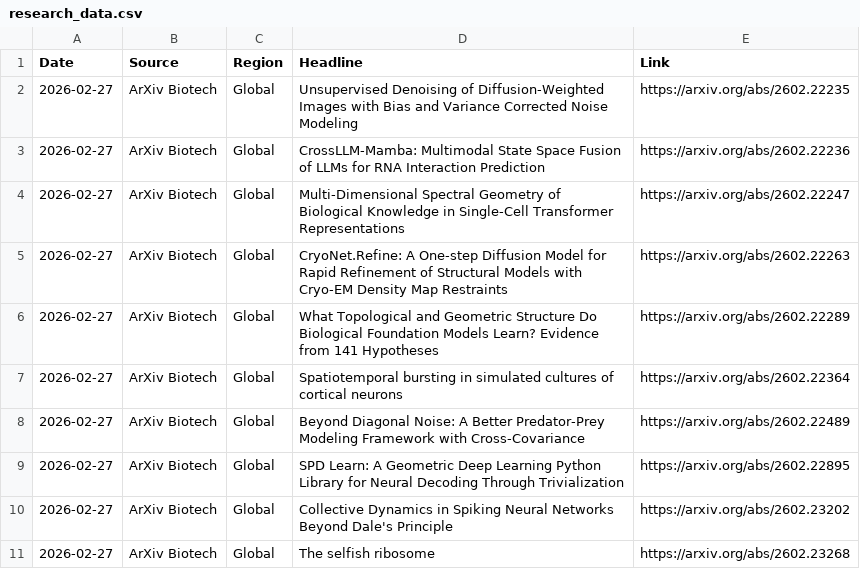
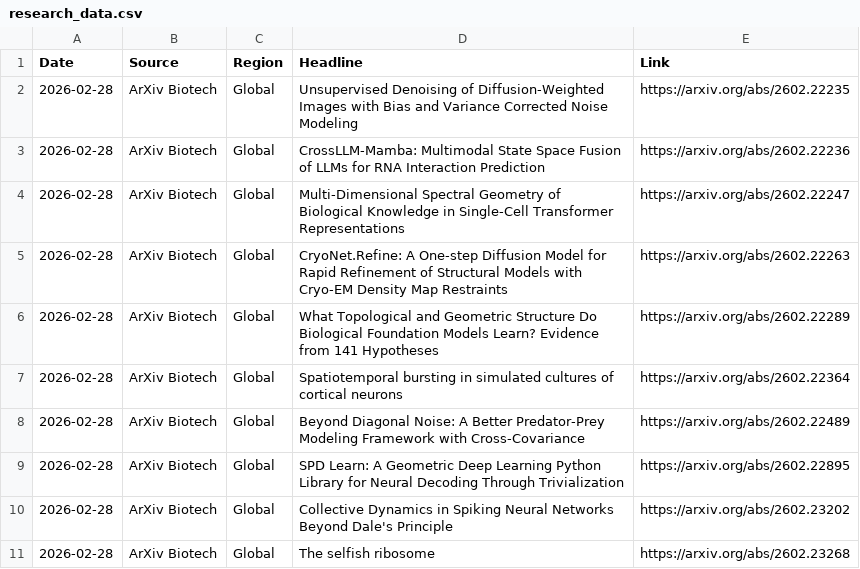
Before and after one commit to AtlasA-26/my-scraper-app, a CSV file: data/research_data.csv, drawn as a sheet.

```diff
--- a/data/research_data.csv
+++ b/data/research_data.csv
@@ -1,11 +1,11 @@
 Date,Source,Region,Headline,Link
-2026-02-27,ArXiv Biotech,Global,Unsupervised Denoising of Diffusion-Weighted Images with Bias and Variance Corrected Noise Modeling,https://arxiv.org/abs/2602.22235
-2026-02-27,ArXiv Biotech,Global,CrossLLM-Mamba: Multimodal State Space Fusion of LLMs for RNA Interaction Prediction,https://arxiv.org/abs/2602.22236
-2026-02-27,ArXiv Biotech,Global,Multi-Dimensional Spectral Geometry of Biological Knowledge in Single-Cell Transformer Representations,https://arxiv.org/abs/2602.22247
-2026-02-27,ArXiv Biotech,Global,CryoNet.Refine: A One-step Diffusion Model for Rapid Refinement of Structural Models with Cryo-EM Density Map Restraints,https://arxiv.org/abs/2602.22263
-2026-02-27,ArXiv Biotech,Global,What Topological and Geometric Structure Do Biological Foundation Models Learn? Evidence from 141 Hypotheses,https://arxiv.org/abs/2602.22289
-2026-02-27,ArXiv Biotech,Global,Spatiotemporal bursting in simulated cultures of cortical neurons,https://arxiv.org/abs/2602.22364
-2026-02-27,ArXiv Biotech,Global,Beyond Diagonal Noise: A Better Predator-Prey Modeling Framework with Cross-Covariance,https://arxiv.org/abs/2602.22489
-2026-02-27,ArXiv Biotech,Global,SPD Learn: A Geometric Deep Learning Python Library for Neural Decoding Through Trivialization,https://arxiv.org/abs/2602.22895
-2026-02-27,ArXiv Biotech,Global,Collective Dynamics in Spiking Neural Networks Beyond Dale's Principle,https://arxiv.org/abs/2602.23202
-2026-02-27,ArXiv Biotech,Global,The selfish ribosome,https://arxiv.org/abs/2602.23268
+2026-02-28,ArXiv Biotech,Global,Unsupervised Denoising of Diffusion-Weighted Images with Bias and Variance Corrected Noise Modeling,https://arxiv.org/abs/2602.22235
+2026-02-28,ArXiv Biotech,Global,CrossLLM-Mamba: Multimodal State Space Fusion of LLMs for RNA Interaction Prediction,https://arxiv.org/abs/2602.22236
+2026-02-28,ArXiv Biotech,Global,Multi-Dimensional Spectral Geometry of Biological Knowledge in Single-Cell Transformer Representations,https://arxiv.org/abs/2602.22247
+2026-02-28,ArXiv Biotech,Global,CryoNet.Refine: A One-step Diffusion Model for Rapid Refinement of Structural Models with Cryo-EM Density Map Restraints,https://arxiv.org/abs/2602.22263
+2026-02-28,ArXiv Biotech,Global,What Topological and Geometric Structure Do Biological Foundation Models Learn? Evidence from 141 Hypotheses,https://arxiv.org/abs/2602.22289
+2026-02-28,ArXiv Biotech,Global,Spatiotemporal bursting in simulated cultures of cortical neurons,https://arxiv.org/abs/2602.22364
+2026-02-28,ArXiv Biotech,Global,Beyond Diagonal Noise: A Better Predator-Prey Modeling Framework with Cross-Covariance,https://arxiv.org/abs/2602.22489
+2026-02-28,ArXiv Biotech,Global,SPD Learn: A Geometric Deep Learning Python Library for Neural Decoding Through Trivialization,https://arxiv.org/abs/2602.22895
+2026-02-28,ArXiv Biotech,Global,Collective Dynamics in Spiking Neural Networks Beyond Dale's Principle,https://arxiv.org/abs/2602.23202
+2026-02-28,ArXiv Biotech,Global,The selfish ribosome,https://arxiv.org/abs/2602.23268
```
